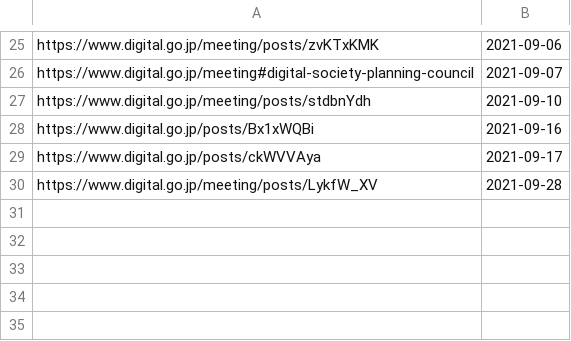
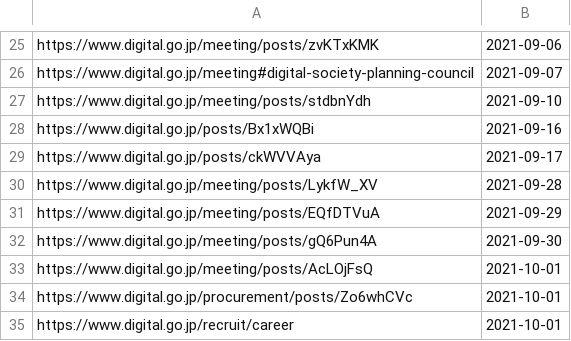
Before and after one commit to code4fukui/digital-agency-jp, a CSV file: news-url.csv, drawn as a sheet; only a part is shown, gaps mark what is left out.

```diff
--- a/news-url.csv
+++ b/news-url.csv
@@ -30 +30,6 @@ https://www.digital.go.jp/posts/ckWVVAya,2021-09-17
 https://www.digital.go.jp/meeting/posts/LykfW_XV,2021-09-28
+https://www.digital.go.jp/meeting/posts/EQfDTVuA,2021-09-29
+https://www.digital.go.jp/meeting/posts/gQ6Pun4A,2021-09-30
+https://www.digital.go.jp/meeting/posts/AcLOjFsQ,2021-10-01
+https://www.digital.go.jp/procurement/posts/Zo6whCVc,2021-10-01
+https://www.digital.go.jp/recruit/career,2021-10-01
```
Also changed, not shown: news.csv, note-url.csv, 4 other files.
